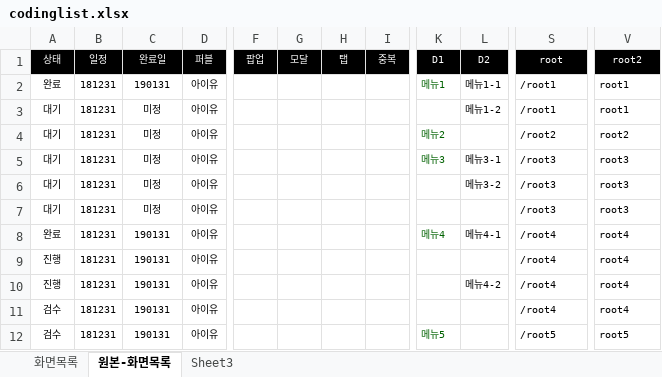
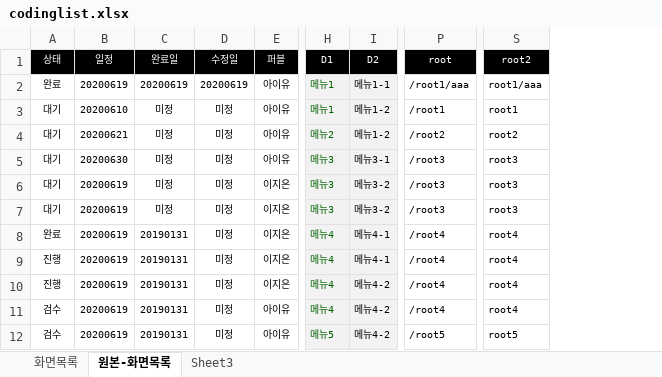
Before and after one commit to asever77/netiveUI, an Excel workbook: resources/data/codinglist.xlsx, sheet 원본-화면목록, drawn as a sheet; only a part is shown, gaps mark what is left out; values as stored, in another font and other column widths than the file's, no borders; conditional formats not drawn; removed rows and columns are numbered as before the commit, all else as after; the diff covers the shown part only; the diff names each change by its address in the sheet, - before the commit and + after, or states it on an @@ line.

```diff
--- a/resources/data/codinglist.xlsx (sheet 원본-화면목록)
+++ b/resources/data/codinglist.xlsx (sheet 원본-화면목록)
-column B, rows 1-12: 일정 | 181231 | 181231 | 181231 | 181231 | 181231 | 181231 | 181231 | 181231 | 181231 | 181231 | 181231
+column B, rows 1-12: 일정 | 20200619 | 20200610 | 20200621 | 20200630 | 20200619 | 20200619 | 20200619 | 20200619 | 20200619 | 20200619 | 20200619
+column D, rows 1-12: 수정일 | 20200619 | 미정 | 미정 | 미정 | 미정 | 미정 | 미정 | 미정 | 미정 | 미정 | 미정
-column F, row 1: 팝업
-column G, row 1: 모달
-column H, row 1: 탭
-column I, row 1: 중복
-C2: 190131
+C2: 20200619
-H2:I12 fill: none
+H2:I12 fill: #F2F2F2
-P2: /root1
+P2: /root1/aaa
-S2: root1
+S2: root1/aaa
-H3: (empty)
+H3: 메뉴1
-I4: (empty)
+I4: 메뉴1-2
-E6:E10: 아이유
+E6:E10: 이지은
-H6:H7: (empty)
+H6:H7: 메뉴3
-I7: (empty)
+I7: 메뉴3-2
-C8:C12: 190131
+C8:C12: 20190131
-H9:H11: (empty)
+H9:H11: 메뉴4
-I9: (empty)
+I9: 메뉴4-1
-I11:I12: (empty)
+I11:I12: 메뉴4-2
```
Also changed, not shown: cell formats elsewhere in this sheet, sheet 화면목록, formulas that keep their value, 8 other files.
